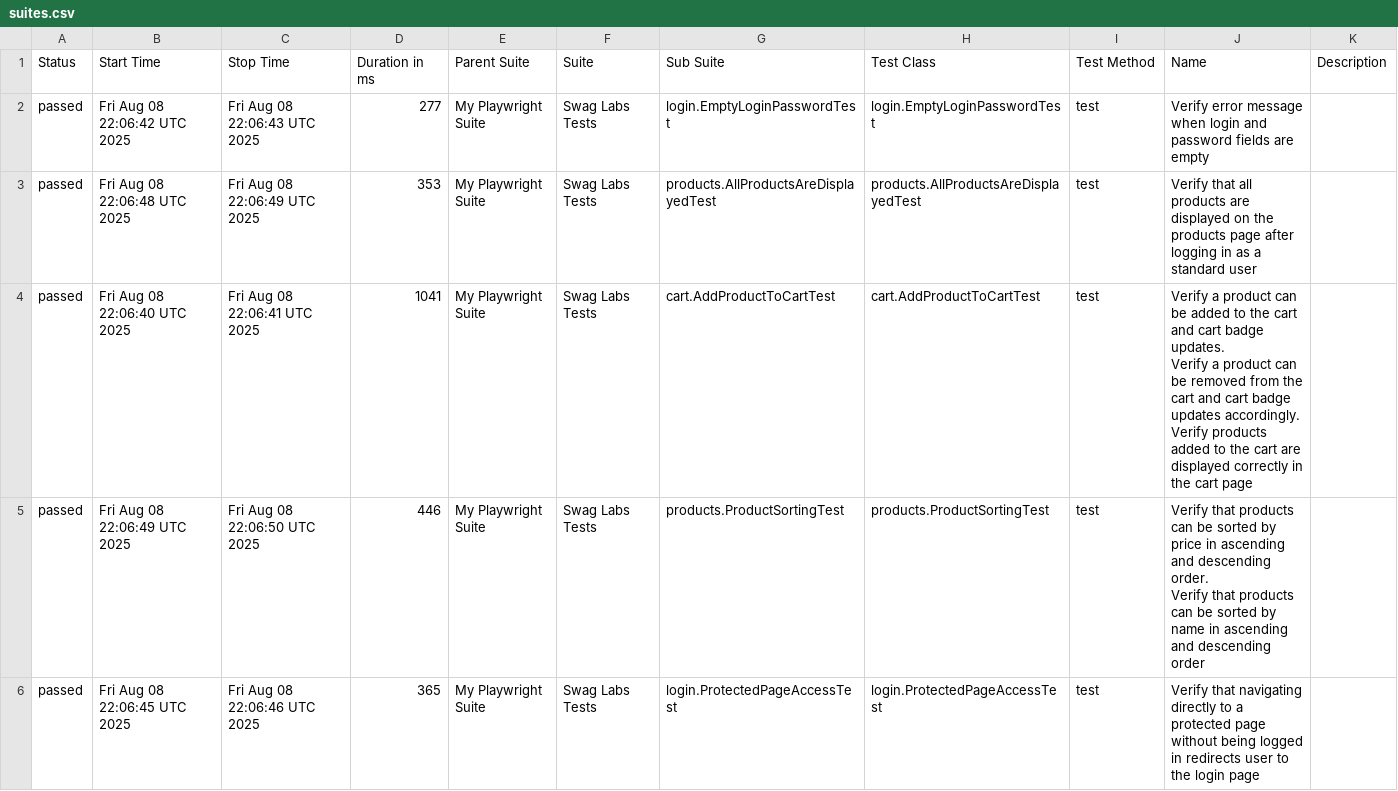
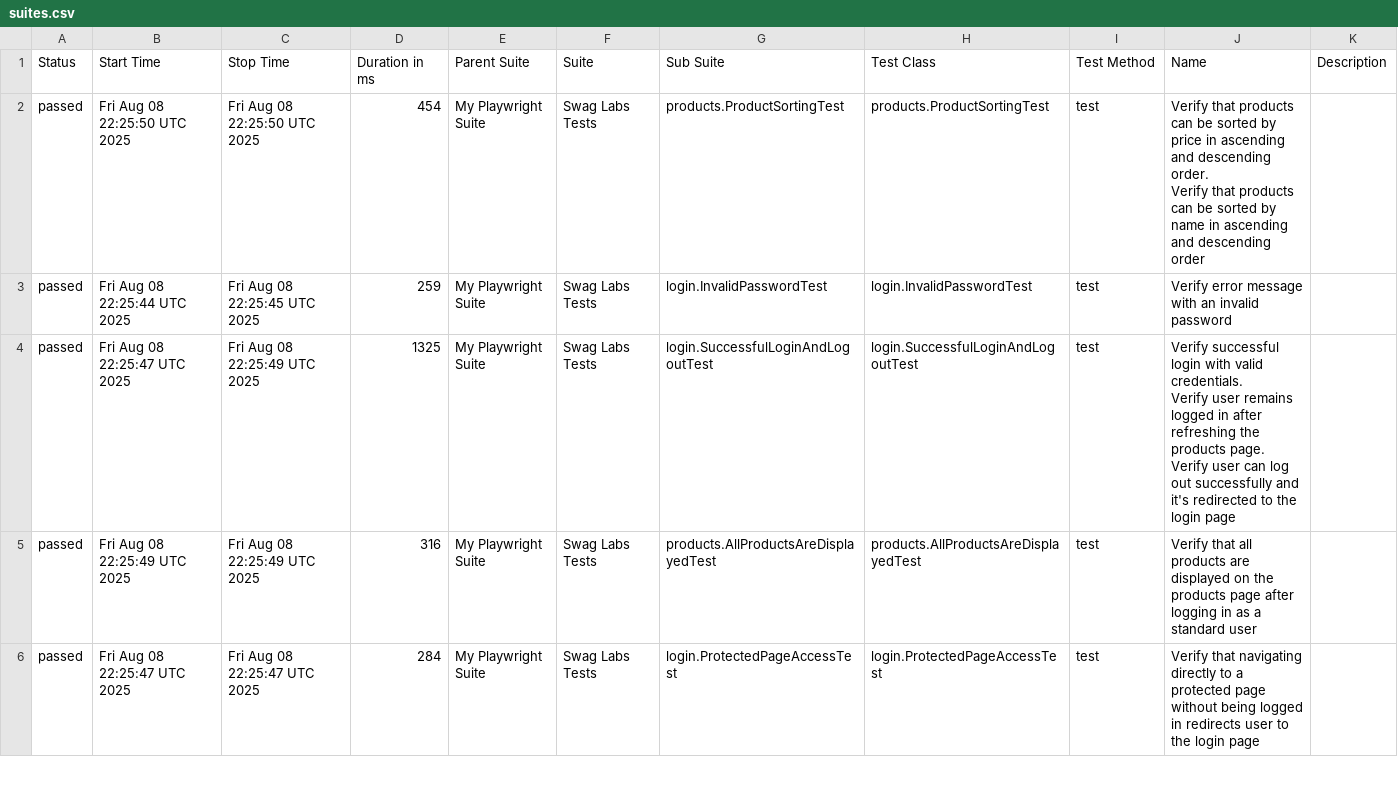
Before and after one commit to vidtv/swaglabs-ui-tests, a CSV file: data/suites.csv, drawn as a sheet; only a part is shown; the diff covers the shown part only.

```diff
--- a/data/suites.csv
+++ b/data/suites.csv
@@ -1,9 +1,9 @@
 "Status","Start Time","Stop Time","Duration in ms","Parent Suite","Suite","Sub Suite","Test Class","Test Method","Name","Description"
-"passed","Fri Aug 08 22:06:42 UTC 2025","Fri Aug 08 22:06:43 UTC 2025","277","My Playwright Suite","Swag Labs Tests","login.EmptyLoginPasswordTest","login.EmptyLoginPasswordTest","test","Verify error message when login and password fields are empty",""
-"passed","Fri Aug 08 22:06:48 UTC 2025","Fri Aug 08 22:06:49 UTC 2025","353","My Playwright Suite","Swag Labs Tests","products.AllProductsAreDisplayedTest","products.AllProductsAreDisplayedTest","test","Verify that all products are displayed on the products page after logging in as a standard user",""
-"passed","Fri Aug 08 22:06:40 UTC 2025","Fri Aug 08 22:06:41 UTC 2025","1041","My Playwright Suite","Swag Labs Tests","cart.AddProductToCartTest","cart.AddProductToCartTest","test","Verify a product can be added to the cart and cart badge updates.
-Verify a product can be removed from the cart and cart badge updates accordingly.
-Verify products added to the cart are displayed correctly in the cart page",""
-"passed","Fri Aug 08 22:06:49 UTC 2025","Fri Aug 08 22:06:50 UTC 2025","446","My Playwright Suite","Swag Labs Tests","products.ProductSortingTest","products.ProductSortingTest","test","Verify that products can be sorted by price in ascending and descending order.
-Verify that products can be sorted by name in ascending and descending order",""
-"passed","Fri Aug 08 22:06:45 UTC 2025","Fri Aug 08 22:06:46 UTC 2025","365","My Playwright Suite","Swag Labs Tests","login.ProtectedPageAccessTest","login.ProtectedPageAccessTest","test","Verify that navigating directly to a protected page without being logged in redirects user to the login page",""
+"passed","Fri Aug 08 22:25:50 UTC 2025","Fri Aug 08 22:25:50 UTC 2025","454","My Playwright Suite","Swag Labs Tests","products.ProductSortingTest","products.ProductSortingTest","test","Verify that products can be sorted by price in ascending and descending order.
+Verify that products can be sorted by name in ascending and descending order",""
+"passed","Fri Aug 08 22:25:44 UTC 2025","Fri Aug 08 22:25:45 UTC 2025","259","My Playwright Suite","Swag Labs Tests","login.InvalidPasswordTest","login.InvalidPasswordTest","test","Verify error message with an invalid password",""
+"passed","Fri Aug 08 22:25:47 UTC 2025","Fri Aug 08 22:25:49 UTC 2025","1325","My Playwright Suite","Swag Labs Tests","login.SuccessfulLoginAndLogoutTest","login.SuccessfulLoginAndLogoutTest","test","Verify successful login with valid credentials.
+Verify user remains logged in after refreshing the products page.
+Verify user can log out successfully and it's redirected to the login page",""
+"passed","Fri Aug 08 22:25:49 UTC 2025","Fri Aug 08 22:25:49 UTC 2025","316","My Playwright Suite","Swag Labs Tests","products.AllProductsAreDisplayedTest","products.AllProductsAreDisplayedTest","test","Verify that all products are displayed on the products page after logging in as a standard user",""
+"passed","Fri Aug 08 22:25:47 UTC 2025","Fri Aug 08 22:25:47 UTC 2025","284","My Playwright Suite","Swag Labs Tests","login.ProtectedPageAccessTest","login.ProtectedPageAccessTest","test","Verify that navigating directly to a protected page without being logged in redirects user to the login page",""
```
Also changed, not shown: 24 edited cells elsewhere in this file, data/behaviors.csv, 41 other files.
